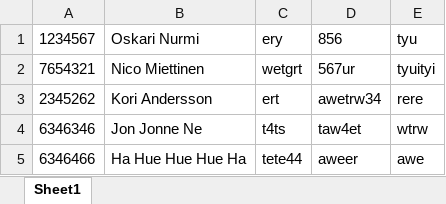
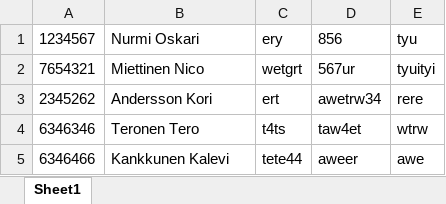
Before and after one commit to ciiqq/Halli, an Excel workbook: Halli/uusi_lista.xlsx, sheet Sheet1, drawn as a sheet; values as stored, in another font and other column widths than the file's, no borders; the diff names each change by its address in the sheet, - before the commit and + after, or states it on an @@ line.

Commit message:
ExcelParsetuksen korjaus

```diff
--- a/Halli/uusi_lista.xlsx (sheet Sheet1)
+++ b/Halli/uusi_lista.xlsx (sheet Sheet1)
-B1: Oskari Nurmi
+B1: Nurmi Oskari
-B2: Nico Miettinen
+B2: Miettinen Nico
-B3: Kori Andersson
+B3: Andersson Kori
-B4: Jon Jonne Ne
+B4: Teronen Tero
-B5: Ha Hue Hue Hue Ha
+B5: Kankkunen Kalevi
```
Also changed, not shown: 5 other files.
